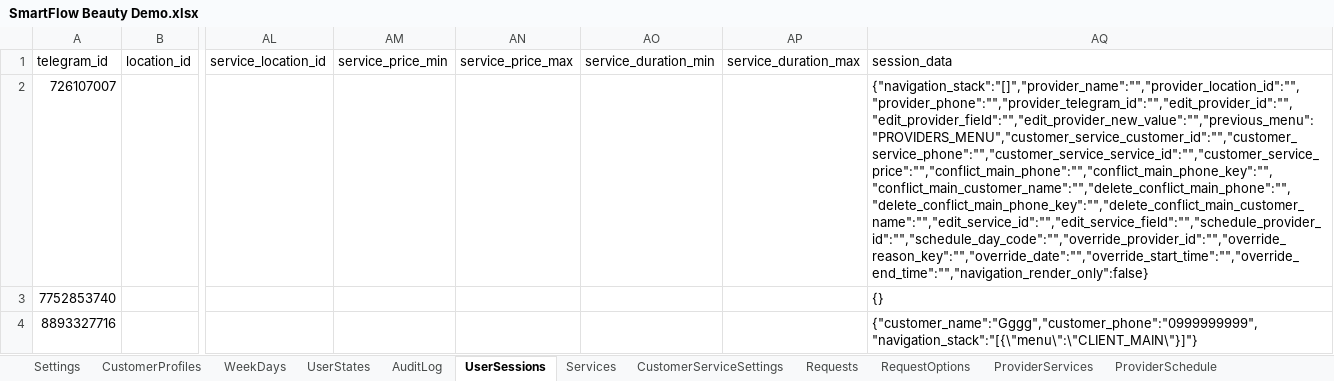
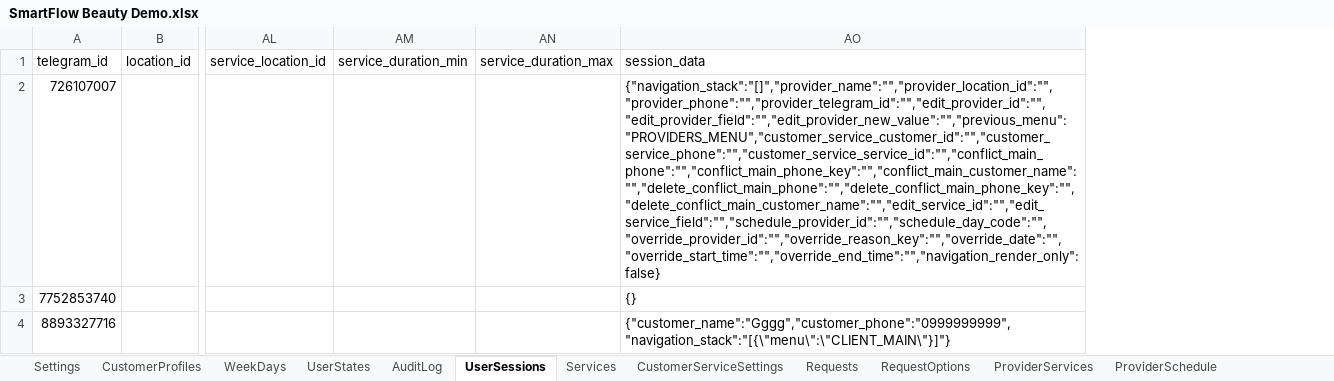
Before and after one commit to SergeyTsiganovskiy/smartflow-mvp, an Excel workbook: Docs/SmartFlow Beauty Demo.xlsx, sheet UserSessions, drawn as a sheet; only a part is shown, gaps mark what is left out; values as stored, in another font and other column widths than the file's, no borders; removed rows and columns are numbered as before the commit, all else as after; the diff names each change by its address in the sheet, - before the commit and + after, or states it on an @@ line.

Commit message:
refactor: remove financial fields from services
Remove BusinessName and Currency configuration together with all service and customer-specific price fields. Service creation, listing, editing, routing, wizard state, session cleanup, and customer duration overrides now contain booking-relevant data only.

Change the service creation flow to move directly from location to duration and write new rows by validated header names. This keeps deployments safe both before and after the schema migration and removes the positional dependency on legacy price columns.

Add the repeat-safe migrateRemoveFinancialFields migration to ConfigurationMigrations. It removes obsolete Settings and Messages rows, deletes price columns from Services and CustomerServiceSettings, cleans legacy UserSessions columns and valid session JSON, resets affected caches, and preserves historical AuditLog payloads.

After enabling or disabling a service, send the success result and automatically return through the registered Services menu so the navigation stack remains valid without an extra Back action.

Update the workbook template, architecture, database schema, project documentation, README, and static validation guard. Validation passes for 146 Apps Script files, 549 global functions, 320 message keys, 21 sheet names, 84 conversation states, and 18 menus. Regression passed after clasp deployment for migration, service CRUD, customer duration overrides, client booking, and service activation navigation.

```diff
--- a/Docs/SmartFlow Beauty Demo.xlsx (sheet UserSessions)
+++ b/Docs/SmartFlow Beauty Demo.xlsx (sheet UserSessions)
-column AM, row 1: service_price_min
-column AN, row 1: service_price_max
-AO2: {"navigation_stack":"[]","provider_name":"","provider_location_id":"","provider_phone":"","provider_telegram_id":"","edit_provider_id":"","edit_provider_field":"","edit_provider_new_value":"","previous_menu":"PROVIDERS_MENU","customer_service_customer_id":"","customer_service_phone":"","customer_service_service_id":"","customer_service_price":"","conflict_main_phone":"","conflict_main_phone_key":"","conflict_main_customer_name":"","delete_conflict_main_phone":"","delete_conflict_main_phone_key":"","delete_conflict_main_customer_name":"","edit_service_id":"","edit_service_field":"","schedule_provider_id":"","schedule_day_code":"","override_provider_id":"","override_reason_key":"","override_date":"","override_start_time":"","override_end_time":"","navigation_render_only":false}
+AO2: {"navigation_stack":"[]","provider_name":"","provider_location_id":"","provider_phone":"","provider_telegram_id":"","edit_provider_id":"","edit_provider_field":"","edit_provider_new_value":"","previous_menu":"PROVIDERS_MENU","customer_service_customer_id":"","customer_service_phone":"","customer_service_service_id":"","conflict_main_phone":"","conflict_main_phone_key":"","conflict_main_customer_name":"","delete_conflict_main_phone":"","delete_conflict_main_phone_key":"","delete_conflict_main_customer_name":"","edit_service_id":"","edit_service_field":"","schedule_provider_id":"","schedule_day_code":"","override_provider_id":"","override_reason_key":"","override_date":"","override_start_time":"","override_end_time":"","navigation_render_only":false}
```
Also changed, not shown: sheet Messages, sheet Services, sheet Settings, sheet CustomerServiceSettings, 21 other files.
